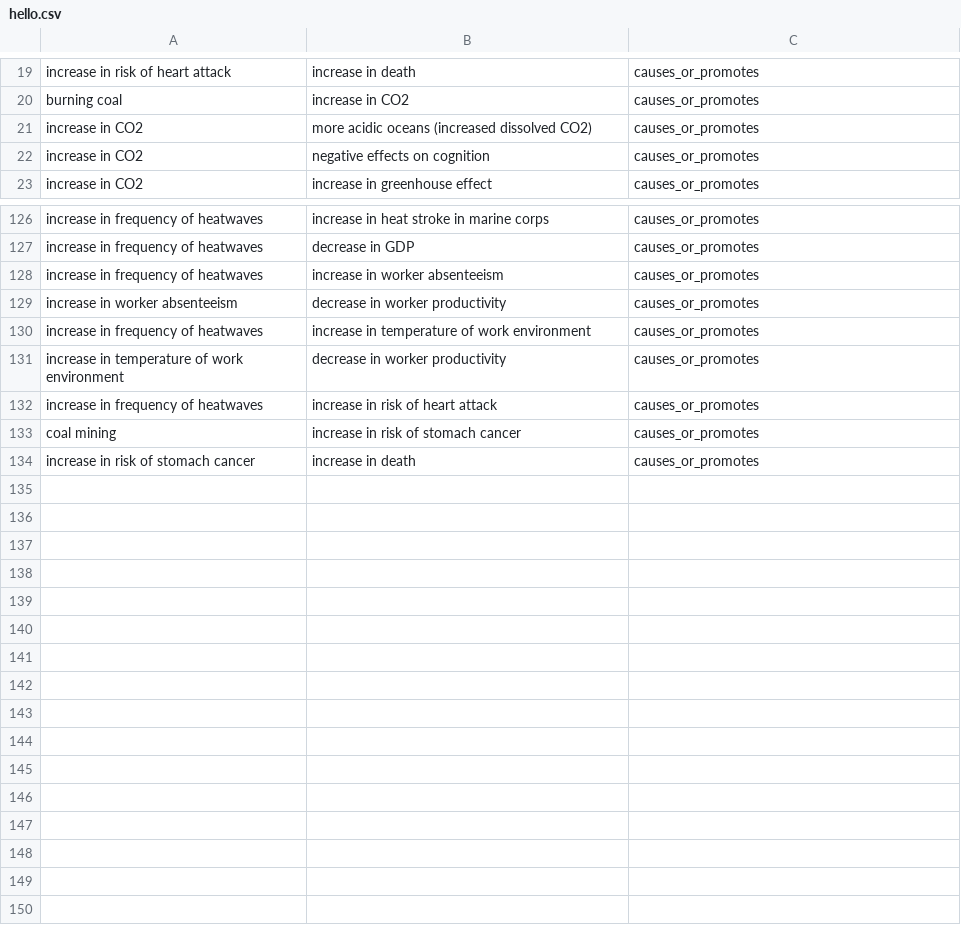
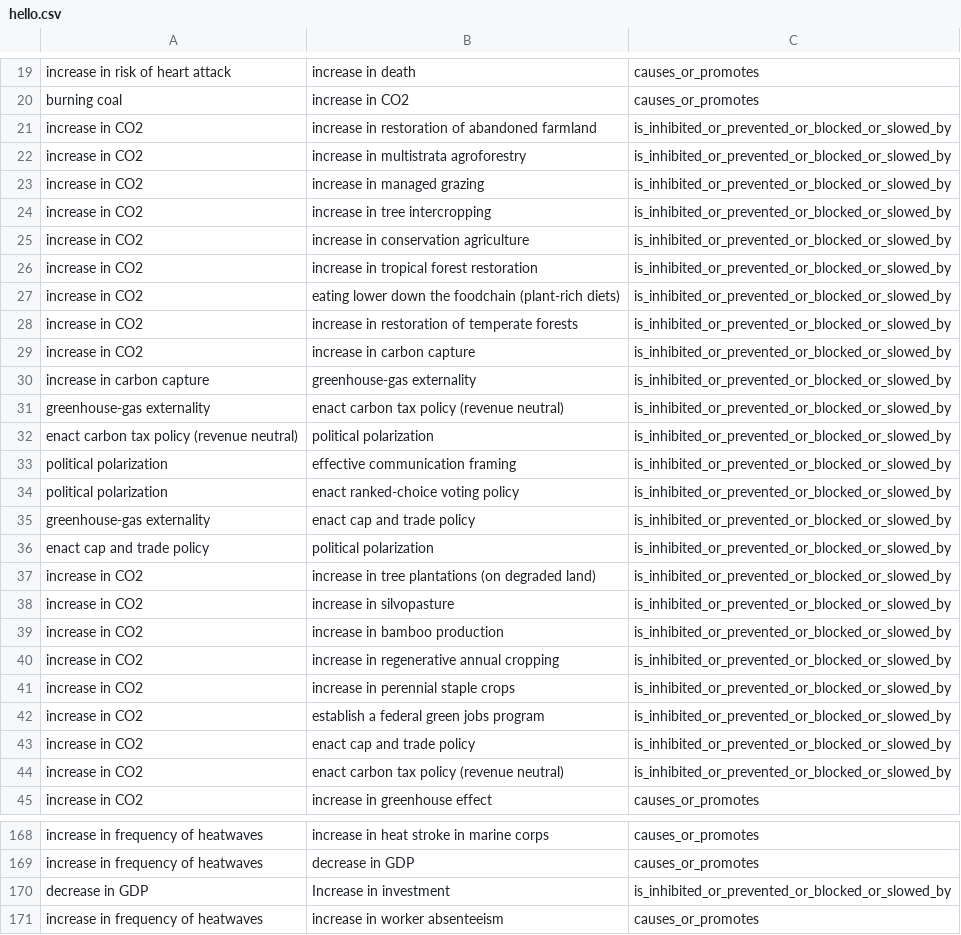
Before and after one commit to ClimateMind/climatemind-backend, a CSV file: knowledge_graph/hello.csv, drawn as a sheet; only a part is shown, gaps mark what is left out; the shorter side is filled out with more unchanged rows; the diff covers the shown part only.

```diff
--- a/knowledge_graph/hello.csv
+++ b/knowledge_graph/hello.csv
@@ -20,4 +20,26 @@ increase in risk of heart attack,increase in death,causes_or_promotes
 burning coal,increase in CO2,causes_or_promotes
-increase in CO2,more acidic oceans (increased dissolved CO2),causes_or_promotes
-increase in CO2,negative effects on cognition,causes_or_promotes
+increase in CO2,increase in restoration of abandoned farmland,is_inhibited_or_prevented_or_blocked_or_slowed_by
+increase in CO2,increase in multistrata agroforestry,is_inhibited_or_prevented_or_blocked_or_slowed_by
+increase in CO2,increase in managed grazing,is_inhibited_or_prevented_or_blocked_or_slowed_by
+increase in CO2,increase in tree intercropping,is_inhibited_or_prevented_or_blocked_or_slowed_by
+increase in CO2,increase in conservation agriculture,is_inhibited_or_prevented_or_blocked_or_slowed_by
+increase in CO2,increase in tropical forest restoration,is_inhibited_or_prevented_or_blocked_or_slowed_by
+increase in CO2,eating lower down the foodchain (plant-rich diets),is_inhibited_or_prevented_or_blocked_or_slowed_by
+increase in CO2,increase in restoration of temperate forests,is_inhibited_or_prevented_or_blocked_or_slowed_by
+increase in CO2,increase in carbon capture,is_inhibited_or_prevented_or_blocked_or_slowed_by
+increase in carbon capture,greenhouse-gas externality,is_inhibited_or_prevented_or_blocked_or_slowed_by
+greenhouse-gas externality,enact carbon tax policy (revenue neutral),is_inhibited_or_prevented_or_blocked_or_slowed_by
+enact carbon tax policy (revenue neutral),political polarization,is_inhibited_or_prevented_or_blocked_or_slowed_by
+political polarization,effective communication framing,is_inhibited_or_prevented_or_blocked_or_slowed_by
+political polarization,enact ranked-choice voting policy,is_inhibited_or_prevented_or_blocked_or_slowed_by
+greenhouse-gas externality,enact cap and trade policy,is_inhibited_or_prevented_or_blocked_or_slowed_by
+enact cap and trade policy,political polarization,is_inhibited_or_prevented_or_blocked_or_slowed_by
+increase in CO2,increase in tree plantations (on degraded land),is_inhibited_or_prevented_or_blocked_or_slowed_by
+increase in CO2,increase in silvopasture,is_inhibited_or_prevented_or_blocked_or_slowed_by
+increase in CO2,increase in bamboo production,is_inhibited_or_prevented_or_blocked_or_slowed_by
+increase in CO2,increase in regenerative annual cropping,is_inhibited_or_prevented_or_blocked_or_slowed_by
+increase in CO2,increase in perennial staple crops,is_inhibited_or_prevented_or_blocked_or_slowed_by
+increase in CO2,establish a federal green jobs program,is_inhibited_or_prevented_or_blocked_or_slowed_by
+increase in CO2,enact cap and trade policy,is_inhibited_or_prevented_or_blocked_or_slowed_by
+increase in CO2,enact carbon tax policy (revenue neutral),is_inhibited_or_prevented_or_blocked_or_slowed_by
 increase in CO2,increase in greenhouse effect,causes_or_promotes
@@ -127,2 +169,3 @@ increase in frequency of heatwaves,increase in heat stroke in marine corps,cause
 increase in frequency of heatwaves,decrease in GDP,causes_or_promotes
+decrease in GDP,Increase in investment,is_inhibited_or_prevented_or_blocked_or_slowed_by
 increase in frequency of heatwaves,increase in worker absenteeism,causes_or_promotes
```
Also changed, not shown: 23 added rows elsewhere in this file, 9 other files.
